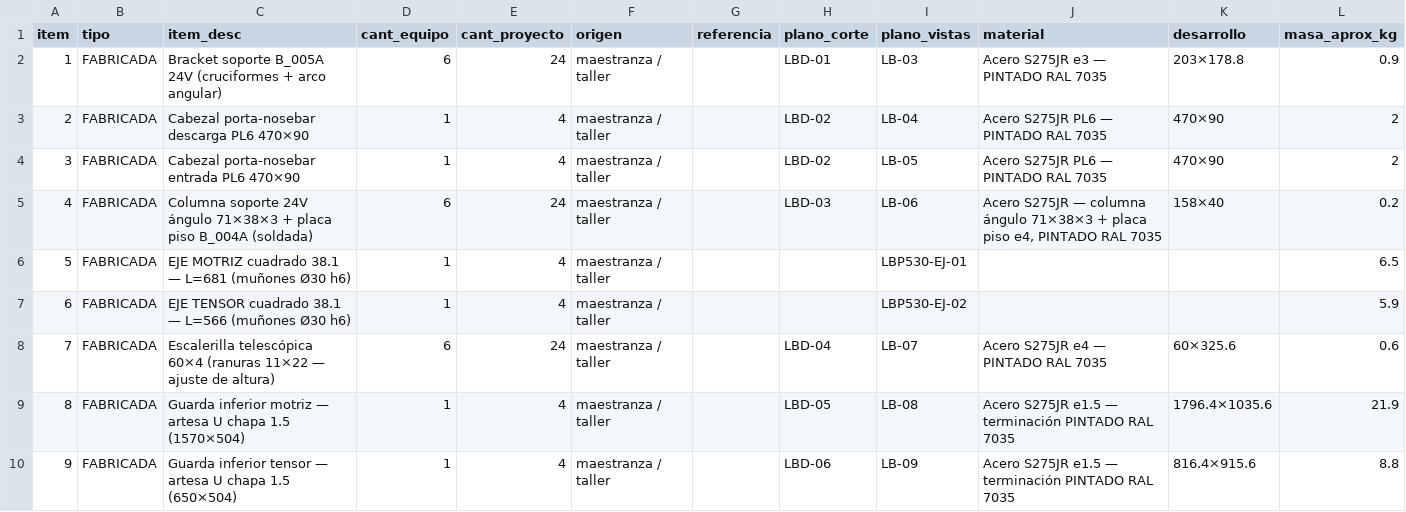
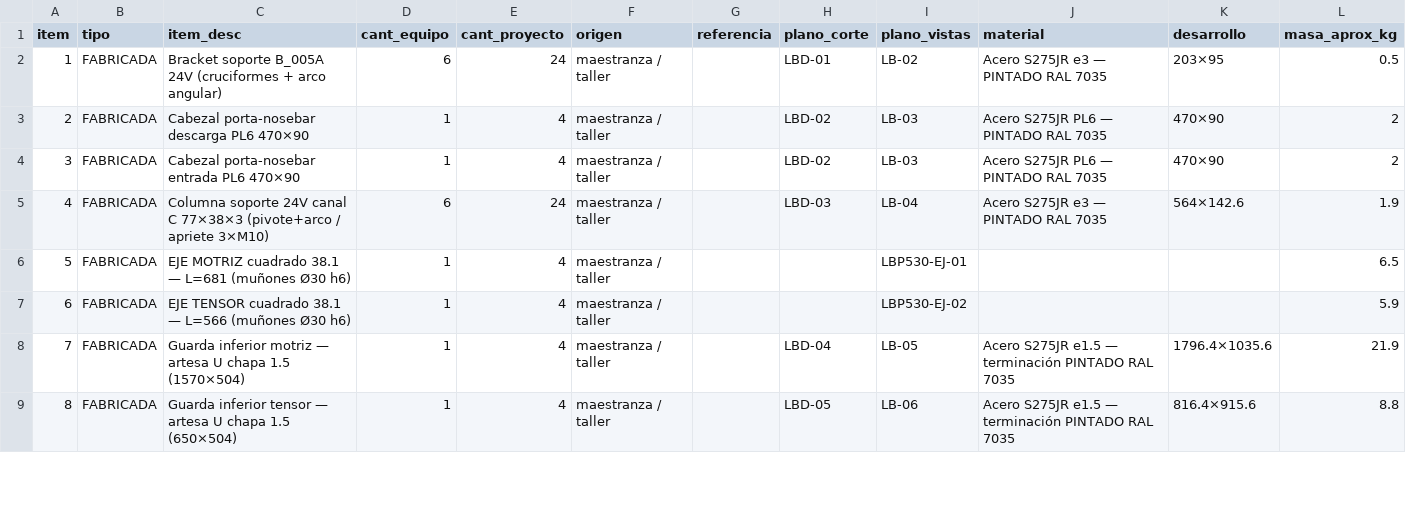
Before and after one commit to contrerassma-eng/3d-generator, a CSV file: cad/ensambles/planos_lbp530/bom_lbp530_5m.csv, drawn as a sheet; only a part is shown; removed rows and columns are numbered as before the commit, all else as after; the diff covers the shown part only; the diff names each change by its address in the sheet, - before the commit and + after, or states it on an @@ line.

```diff
--- a/cad/ensambles/planos_lbp530/bom_lbp530_5m.csv
+++ b/cad/ensambles/planos_lbp530/bom_lbp530_5m.csv
-I2 (plano_vistas): LB-03
+I2 (plano_vistas): LB-02
-K2 (desarrollo): 203×178.8
+K2 (desarrollo): 203×95
-L2 (masa_aprox_kg): 0.9
+L2 (masa_aprox_kg): 0.5
-I3 (plano_vistas): LB-04
+I3 (plano_vistas): LB-03
-I4 (plano_vistas): LB-05
+I4 (plano_vistas): LB-03
-C5 (item_desc): …soporte 24V ángulo 71×38×3 + placa piso B_004A (soldada)
+C5 (item_desc): …soporte 24V canal C 77×38×3 (pivote+arco / apriete 3×M10)
-I5 (plano_vistas): LB-06
+I5 (plano_vistas): LB-04
-J5 (material): Acero S275JR — columna ángulo 71×38×3 + placa piso e4, PINTADO RAL…
+J5 (material): Acero S275JR e3 — PINTADO RAL…
-K5 (desarrollo): 158×40
+K5 (desarrollo): 564×142.6
-L5 (masa_aprox_kg): 0.2
+L5 (masa_aprox_kg): 1.9
-row 8: 7 | FABRICADA | Escalerilla telescópica 60×4 (ranuras 11×22 — ajuste de altura) | 6 | 24 | maestranza / taller |  | LBD-04 | LB-07 | Acero S275JR e4 — PINTADO RAL 7035 | 60×325.6 | 0.6
@@ column A (item) renumbered from row 8 down @@
-H8 (plano_corte): LBD-05
+H8 (plano_corte): LBD-04
-I8 (plano_vistas): LB-08
+I8 (plano_vistas): LB-05
-H9 (plano_corte): LBD-06
+H9 (plano_corte): LBD-05
-I9 (plano_vistas): LB-09
+I9 (plano_vistas): LB-06
```
Also changed, not shown: 5 added rows, 2 removed rows and 12 edited cells elsewhere in this file, cad/ensambles/planos_lbp530/bom_lbp530_gt08.csv, cad/ensambles/planos_lbp530/bom_proyecto.csv, 49 other files.
